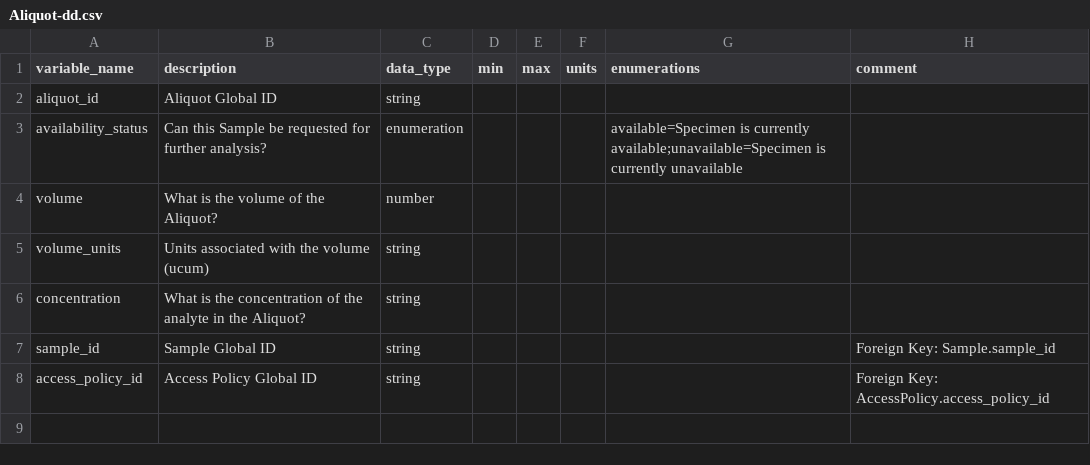
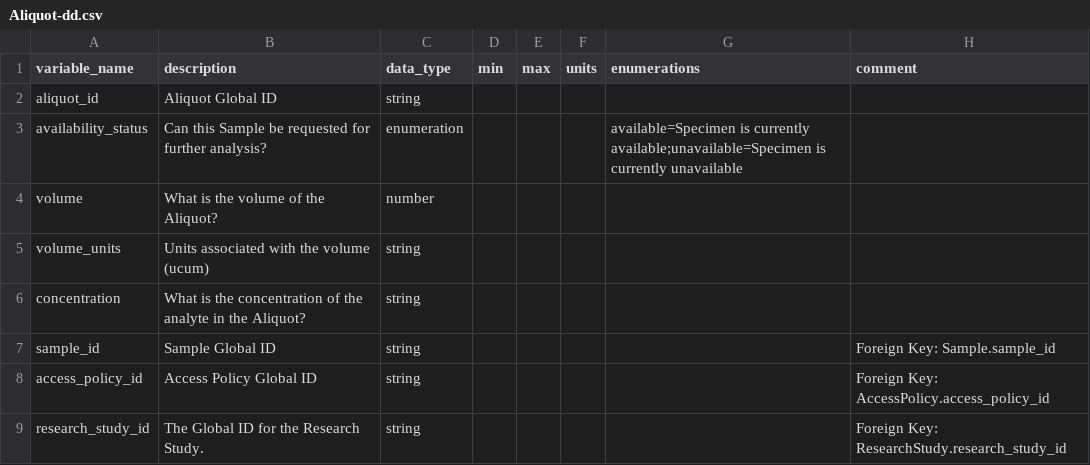
Before and after one commit to carrollaboratory/kfi-fhir-input, a CSV file: project/data-dictionary/Aliquot-dd.csv, drawn as a sheet; the diff names each change by its address in the sheet, - before the commit and + after, or states it on an @@ line.

Commit message:
Study for all (#16)
* Unit tests with study id

* Adding study ID to everything that will ultimately live on its own

```diff
--- a/project/data-dictionary/Aliquot-dd.csv
+++ b/project/data-dictionary/Aliquot-dd.csv
+row 9: research_study_id | The Global ID for the Research Study. | string |  |  |  |  | Foreign Key: ResearchStudy.research_study_id
```
Also changed, not shown: project/data-dictionary/Family-dd.csv, project/data-dictionary/FamilyRelationship-dd.csv, 32 other files.
